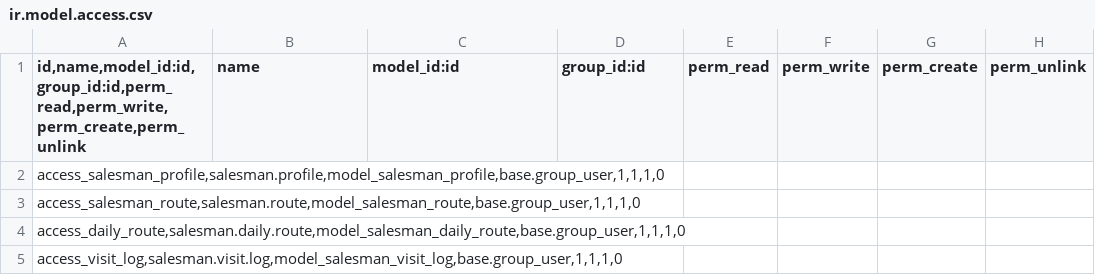
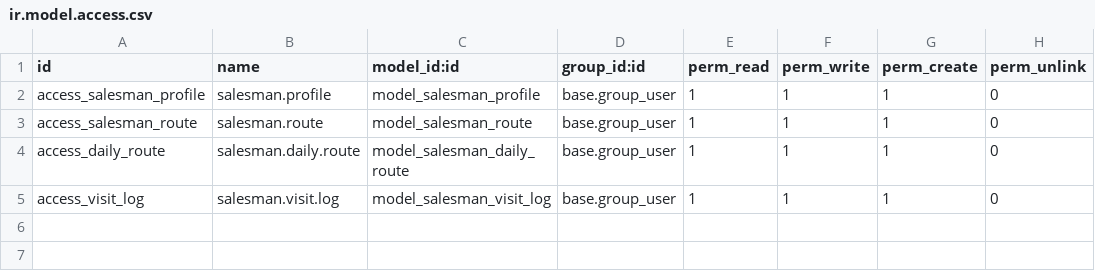
Before and after one commit to ftiq/Salesman, a CSV file: salesman_backend/security/ir.model.access.csv, drawn as a sheet.

Commit message:
Update ir.model.access.csv

```diff
--- a/salesman_backend/security/ir.model.access.csv
+++ b/salesman_backend/security/ir.model.access.csv
@@ -1,5 +1,5 @@
-"id,name,model_id:id,group_id:id,perm_read,perm_write,perm_create,perm_unlink",name,model_id:id,group_id:id,perm_read,perm_write,perm_create,perm_unlink
-"access_salesman_profile,salesman.profile,model_salesman_profile,base.group_user,1,1,1,0",,,,,,,
-"access_salesman_route,salesman.route,model_salesman_route,base.group_user,1,1,1,0",,,,,,,
-"access_daily_route,salesman.daily.route,model_salesman_daily_route,base.group_user,1,1,1,0",,,,,,,
-"access_visit_log,salesman.visit.log,model_salesman_visit_log,base.group_user,1,1,1,0",,,,,,,
+id,name,model_id:id,group_id:id,perm_read,perm_write,perm_create,perm_unlink
+access_salesman_profile,salesman.profile,model_salesman_profile,base.group_user,1,1,1,0
+access_salesman_route,salesman.route,model_salesman_route,base.group_user,1,1,1,0
+access_daily_route,salesman.daily.route,model_salesman_daily_route,base.group_user,1,1,1,0
+access_visit_log,salesman.visit.log,model_salesman_visit_log,base.group_user,1,1,1,0
```
